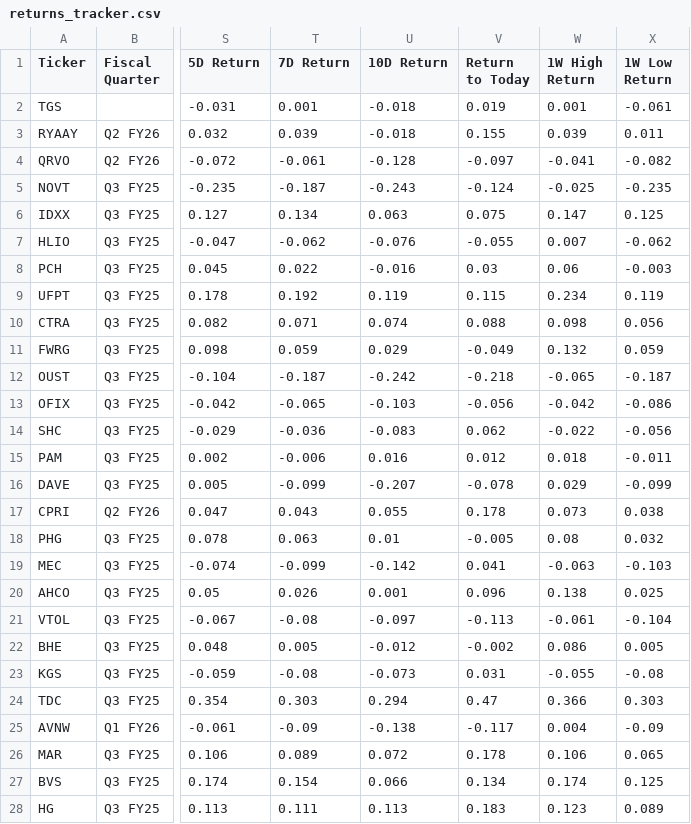
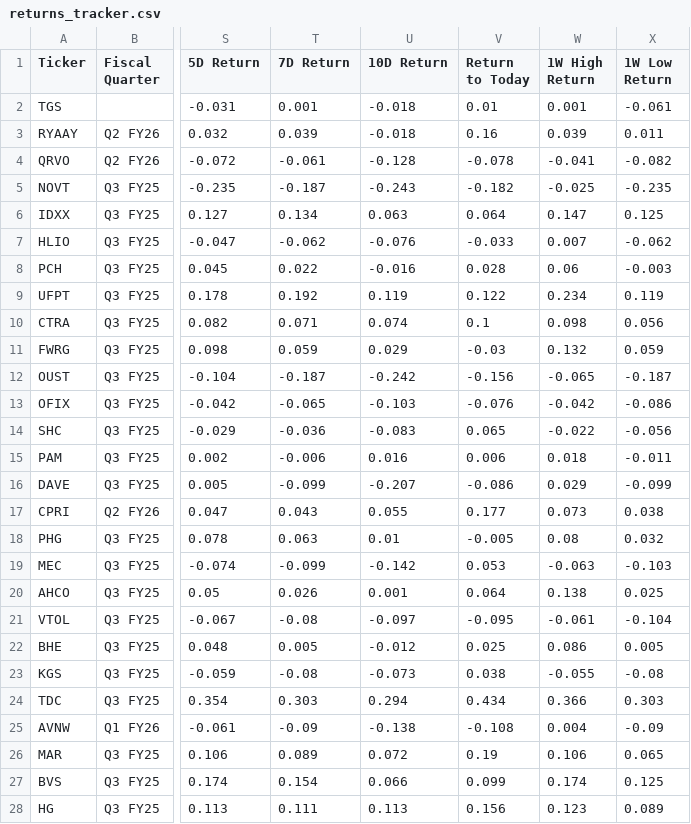
Before and after one commit to TylerGrossi/Scrapper, a CSV file: returns_tracker.csv, drawn as a sheet; only a part is shown, gaps mark what is left out; the diff covers the shown part only; the diff names each change by its address in the sheet, - before the commit and + after, or states it on an @@ line.

```diff
--- a/returns_tracker.csv
+++ b/returns_tracker.csv
-V2 (Return to Today): 0.019
+V2 (Return to Today): 0.01
-V3 (Return to Today): 0.155
+V3 (Return to Today): 0.16
-V4 (Return to Today): -0.097
+V4 (Return to Today): -0.078
-V5 (Return to Today): -0.124
+V5 (Return to Today): -0.182
-V6 (Return to Today): 0.075
+V6 (Return to Today): 0.064
-V7 (Return to Today): -0.055
+V7 (Return to Today): -0.033
-V8 (Return to Today): 0.03
+V8 (Return to Today): 0.028
-V9 (Return to Today): 0.115
+V9 (Return to Today): 0.122
-V10 (Return to Today): 0.088
+V10 (Return to Today): 0.1
-V11 (Return to Today): -0.049
+V11 (Return to Today): -0.03
-V12 (Return to Today): -0.218
+V12 (Return to Today): -0.156
-V13 (Return to Today): -0.056
+V13 (Return to Today): -0.076
-V14 (Return to Today): 0.062
+V14 (Return to Today): 0.065
-V15 (Return to Today): 0.012
+V15 (Return to Today): 0.006
-V16 (Return to Today): -0.078
+V16 (Return to Today): -0.086
-V17 (Return to Today): 0.178
+V17 (Return to Today): 0.177
-V19 (Return to Today): 0.041
+V19 (Return to Today): 0.053
-V20 (Return to Today): 0.096
+V20 (Return to Today): 0.064
-V21 (Return to Today): -0.113
+V21 (Return to Today): -0.095
-V22 (Return to Today): -0.002
+V22 (Return to Today): 0.025
-V23 (Return to Today): 0.031
+V23 (Return to Today): 0.038
-V24 (Return to Today): 0.47
+V24 (Return to Today): 0.434
-V25 (Return to Today): -0.117
+V25 (Return to Today): -0.108
-V26 (Return to Today): 0.178
+V26 (Return to Today): 0.19
-V27 (Return to Today): 0.134
+V27 (Return to Today): 0.099
-V28 (Return to Today): 0.183
+V28 (Return to Today): 0.156
```
Also changed, not shown: 148 edited cells elsewhere in this file, hourly_prices.csv.
